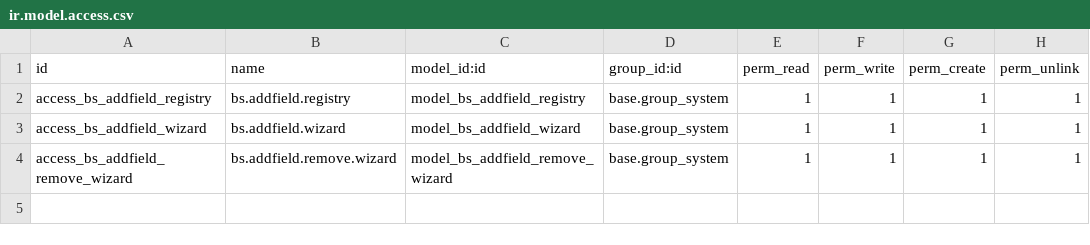
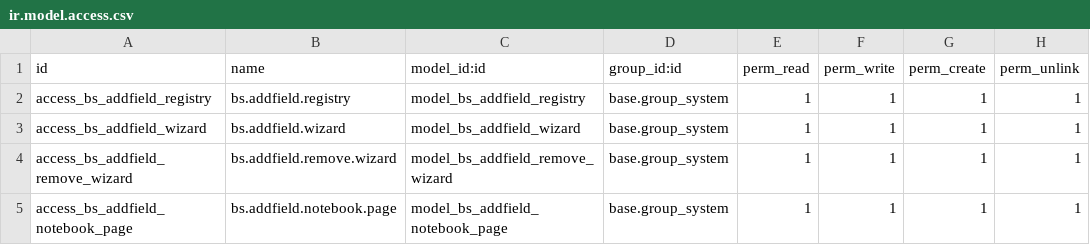
Before and after one commit to effazbs23/odoo-addons-me, a CSV file: bs_addfield_wizard/security/ir.model.access.csv, drawn as a sheet.

Commit message:
[REF] bs_addfield_wizard: Add-to-Tab is a real dropdown, not free text
Root cause of why the tab picker was a Selection field originally
(and never worked) tracked down properly this time: Odoo always
evaluates a Selection field's `selection=callable` against an EMPTY
recordset for the model (odoo/orm/fields_selection.py,
_description_selection: `determine(selection, env[self.model_name])`)
-- it can never depend on a sibling field's value like target_model_id,
by design, not by a caching quirk as previously assumed.

A Many2one's options, in contrast, are fetched live via RPC each time
its dropdown opens. Added bs.addfield.notebook.page, a small transient
helper model: action_next_to_field (re)populates it with the real tabs
for whichever model was just picked, plus an "End of form" choice, and
notebook_page_id is a Many2one to it (no_create/no_open, domain-scoped
to the current wizard). This makes "Add to Tab" a genuine click-to-pick
dropdown showing the real, current tabs -- verified live in the
browser end to end (model -> tab dropdown shows Contacts/Sales &
Purchase/Invoicing/Notes -> field lands exactly there).

The free-text validation this replaced is gone too: a Many2one
structurally can't hold an invalid choice, so there's nothing left to
validate.

```diff
--- a/bs_addfield_wizard/security/ir.model.access.csv
+++ b/bs_addfield_wizard/security/ir.model.access.csv
@@ -4 +4,2 @@ access_bs_addfield_wizard,bs.addfield.wizard,model_bs_addfield_wizard,base.group
 access_bs_addfield_remove_wizard,bs.addfield.remove.wizard,model_bs_addfield_remove_wizard,base.group_system,1,1,1,1
+access_bs_addfield_notebook_page,bs.addfield.notebook.page,model_bs_addfield_notebook_page,base.group_system,1,1,1,1
```
Also changed, not shown: 4 other files.
